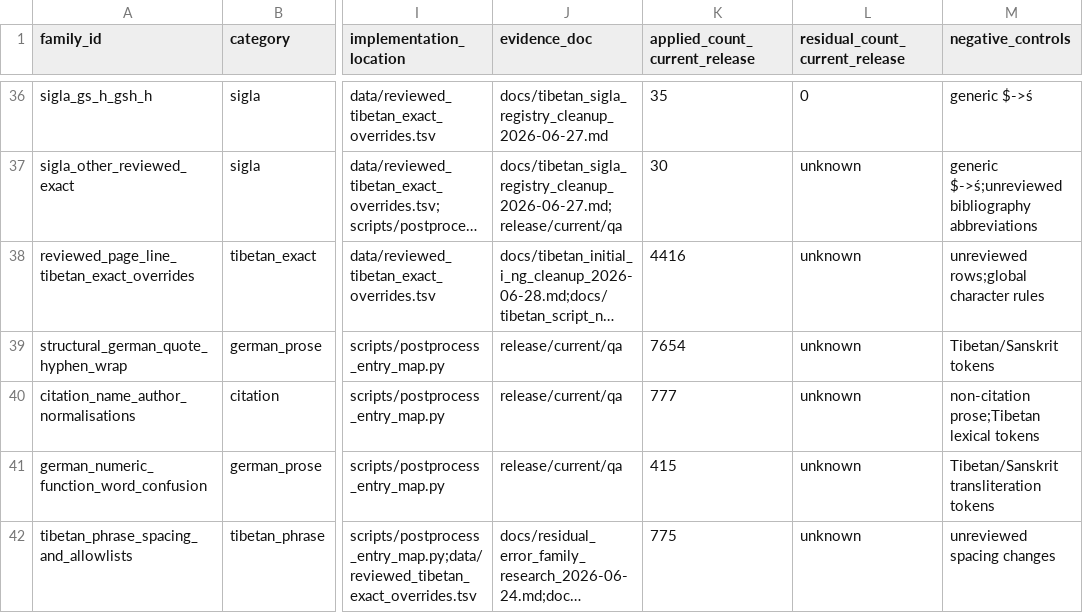
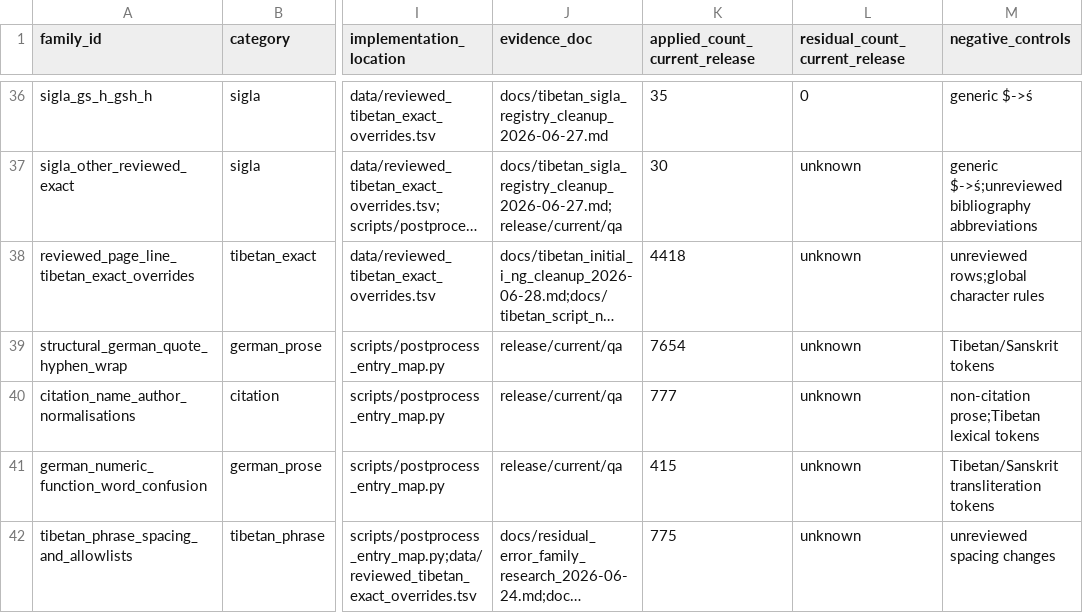
Before and after one commit to nh36/WtSOCR, a TSV file: data/correction_families.tsv, drawn as a sheet; only a part is shown, gaps mark what is left out; long unchanged cells end in …; the diff names each change by its address in the sheet, - before the commit and + after, or states it on an @@ line.

Commit message:
Correct exact རྐྱང final-ni OCR

```diff
--- a/data/correction_families.tsv
+++ b/data/correction_families.tsv
-K38 (applied_count_current_release): 4416
+K38 (applied_count_current_release): 4418
```
Also changed, not shown: release/current/checksums.tsv, 7 other files.
